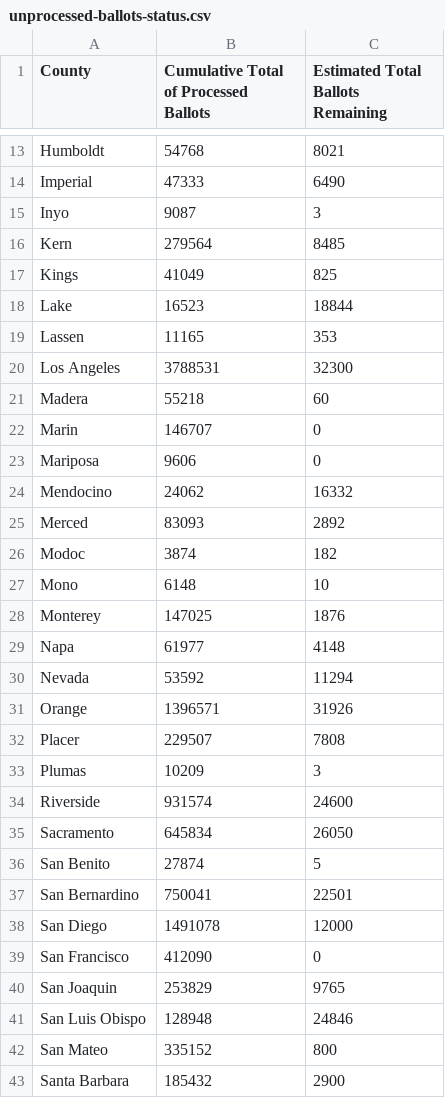
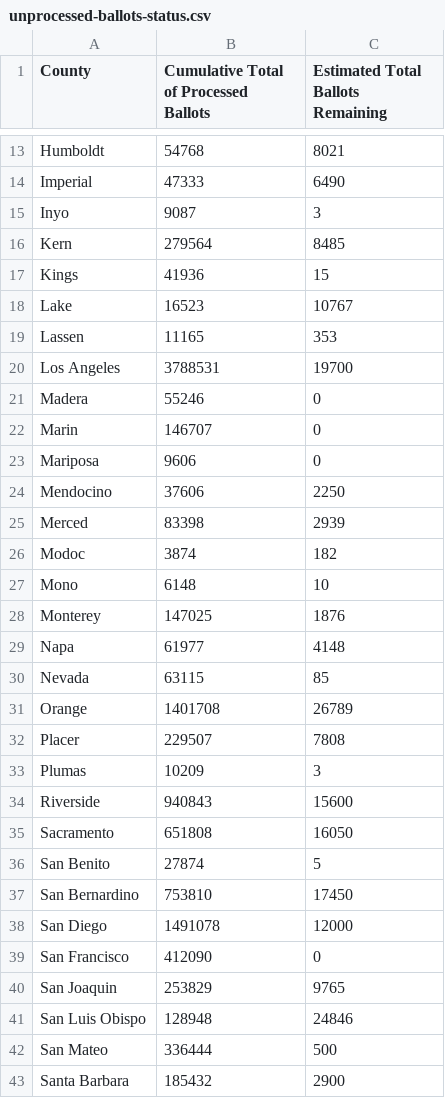
Before and after one commit to jeremiak/ca-sos-unprocessed-ballots-status, a CSV file: unprocessed-ballots-status.csv, drawn as a sheet; only a part is shown, gaps mark what is left out; the diff covers the shown part only.

```diff
--- a/unprocessed-ballots-status.csv
+++ b/unprocessed-ballots-status.csv
@@ -16,11 +16,11 @@ Inyo,9087,3
 Kern,279564,8485
-Kings,41049,825
-Lake,16523,18844
+Kings,41936,15
+Lake,16523,10767
 Lassen,11165,353
-Los Angeles,3788531,32300
-Madera,55218,60
+Los Angeles,3788531,19700
+Madera,55246,0
 Marin,146707,0
 Mariposa,9606,0
-Mendocino,24062,16332
-Merced,83093,2892
+Mendocino,37606,2250
+Merced,83398,2939
 Modoc,3874,182
@@ -29,10 +29,10 @@ Monterey,147025,1876
 Napa,61977,4148
-Nevada,53592,11294
-Orange,1396571,31926
+Nevada,63115,85
+Orange,1401708,26789
 Placer,229507,7808
 Plumas,10209,3
-Riverside,931574,24600
-Sacramento,645834,26050
+Riverside,940843,15600
+Sacramento,651808,16050
 San Benito,27874,5
-San Bernardino,750041,22501
+San Bernardino,753810,17450
 San Diego,1491078,12000
@@ -41,3 +41,3 @@ San Joaquin,253829,9765
 San Luis Obispo,128948,24846
-San Mateo,335152,800
+San Mateo,336444,500
 Santa Barbara,185432,2900
```
Also changed, not shown: 29 edited cells elsewhere in this file.
